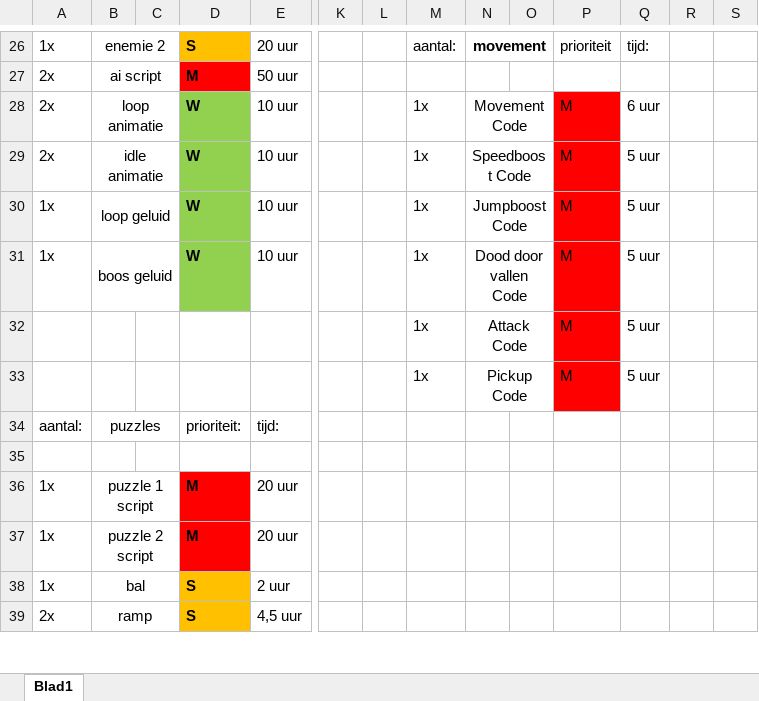
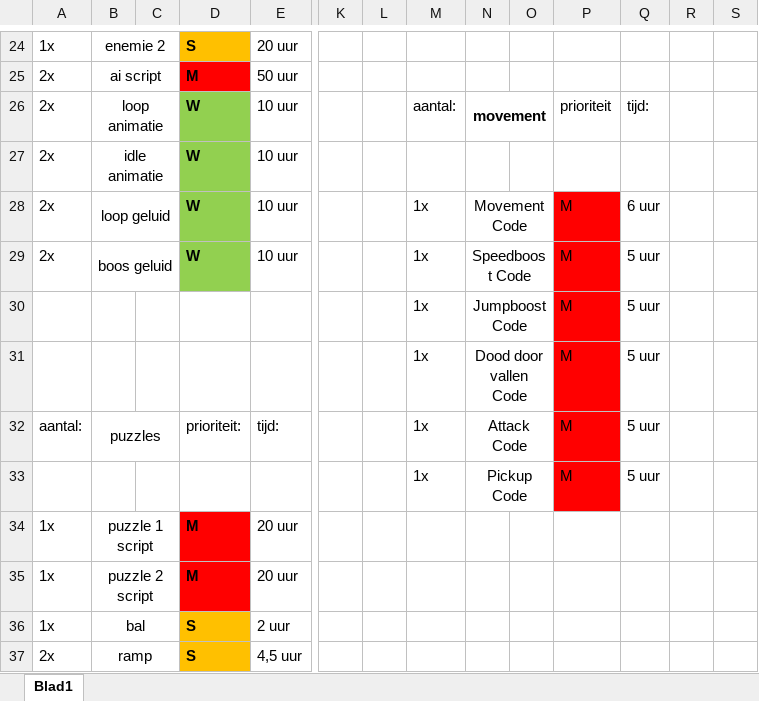
Before and after one commit to simodewit/periode_3_ontwikkeling, an Excel workbook: Periode 3 game.xlsx, sheet Blad1, drawn as a sheet; only a part is shown, gaps mark what is left out; values as stored, in another font and other column widths than the file's, no borders; removed rows and columns are numbered as before the commit, all else as after; rows hold the shown columns only; the diff covers the shown part only; the diff names each change by its address in the sheet, - before the commit and + after, or states it on an @@ line.

Commit message:
excel bestand opgeruimd
excel bestand aangepast aantallen kloppen nu

```diff
--- a/Periode 3 game.xlsx (sheet Blad1)
+++ b/Periode 3 game.xlsx (sheet Blad1)
-M24: aantal:
+M24: (empty)
-N24: movement
+N24: (empty)
-N26:O26 merged
-P24: prioriteit
+P24: (empty)
-Q24: tijd:
+Q24: (empty)
-M26: 1x
+M26: aantal:
-N26: Movement Code
+N26: movement
-N26 bold: off
+N26 bold: on
-P26: M
+P26: prioriteit
-P26:P27 fill: #FF0000
+P26:P27 fill: none
-Q26: 6 uur
+Q26: tijd:
-M27: 1x
+M27: (empty)
-N27: Speedboost Code
+N27: (empty)
-N29:O29 merged
-P27: M
+P27: (empty)
-Q27: 5 uur
+Q27: (empty)
-A28:A29: 1x
+A28:A29: 2x
-N28: Jumpboost Code
+N28: Movement Code
-Q28: 5 uur
+Q28: 6 uur
-N29: Dood door vallen Code
+N29: Speedboost Code
-N30: Attack Code
+N30: Jumpboost Code
+row 31:  |  |  |  |  |  |  | 1x | Dood door vallen Code |  | M | 5 uur
+row 32: aantal: | puzzles |  | prioriteit: | tijd: |  |  | 1x | Attack Code |  | M | 5 uur
-row 34: aantal: | puzzles |  | prioriteit: | tijd:
-row 35: (empty)
```
Also changed, not shown: 2 removed rows, 20 edited cells, cell formats and merged cells elsewhere in this sheet.
